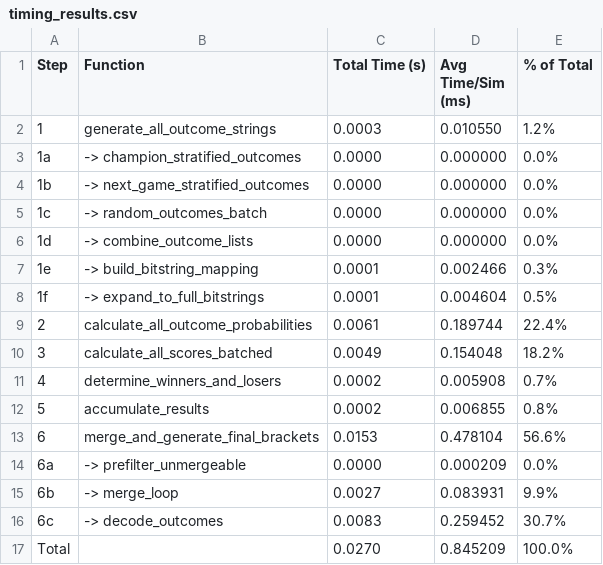
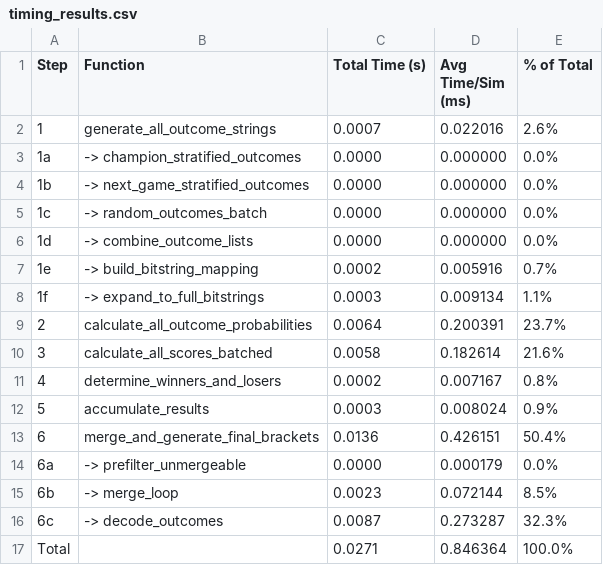
Before and after one commit to JJEW22/JJEW22.github.io, a CSV file: static/marchMadness/timing_results.csv, drawn as a sheet.

```diff
--- a/static/marchMadness/timing_results.csv
+++ b/static/marchMadness/timing_results.csv
@@ -1,3 +1,3 @@
 Step,Function,Total Time (s),Avg Time/Sim (ms),% of Total
-1,generate_all_outcome_strings,0.0003,0.010550,1.2%
+1,generate_all_outcome_strings,0.0007,0.022016,2.6%
   1a,  -> champion_stratified_outcomes,0.0000,0.000000,0.0%
@@ -6,12 +6,12 @@ Step,Function,Total Time (s),Avg Time/Sim (ms),% of Total
   1d,  -> combine_outcome_lists,0.0000,0.000000,0.0%
-  1e,  -> build_bitstring_mapping,0.0001,0.002466,0.3%
-  1f,  -> expand_to_full_bitstrings,0.0001,0.004604,0.5%
-2,calculate_all_outcome_probabilities,0.0061,0.189744,22.4%
-3,calculate_all_scores_batched,0.0049,0.154048,18.2%
-4,determine_winners_and_losers,0.0002,0.005908,0.7%
-5,accumulate_results,0.0002,0.006855,0.8%
-6,merge_and_generate_final_brackets,0.0153,0.478104,56.6%
-  6a,  -> prefilter_unmergeable,0.0000,0.000209,0.0%
-  6b,  -> merge_loop,0.0027,0.083931,9.9%
-  6c,  -> decode_outcomes,0.0083,0.259452,30.7%
-Total,,0.0270,0.845209,100.0%
+  1e,  -> build_bitstring_mapping,0.0002,0.005916,0.7%
+  1f,  -> expand_to_full_bitstrings,0.0003,0.009134,1.1%
+2,calculate_all_outcome_probabilities,0.0064,0.200391,23.7%
+3,calculate_all_scores_batched,0.0058,0.182614,21.6%
+4,determine_winners_and_losers,0.0002,0.007167,0.8%
+5,accumulate_results,0.0003,0.008024,0.9%
+6,merge_and_generate_final_brackets,0.0136,0.426151,50.4%
+  6a,  -> prefilter_unmergeable,0.0000,0.000179,0.0%
+  6b,  -> merge_loop,0.0023,0.072144,8.5%
+  6c,  -> decode_outcomes,0.0087,0.273287,32.3%
+Total,,0.0271,0.846364,100.0%
```
Also changed, not shown: 5 other files.
